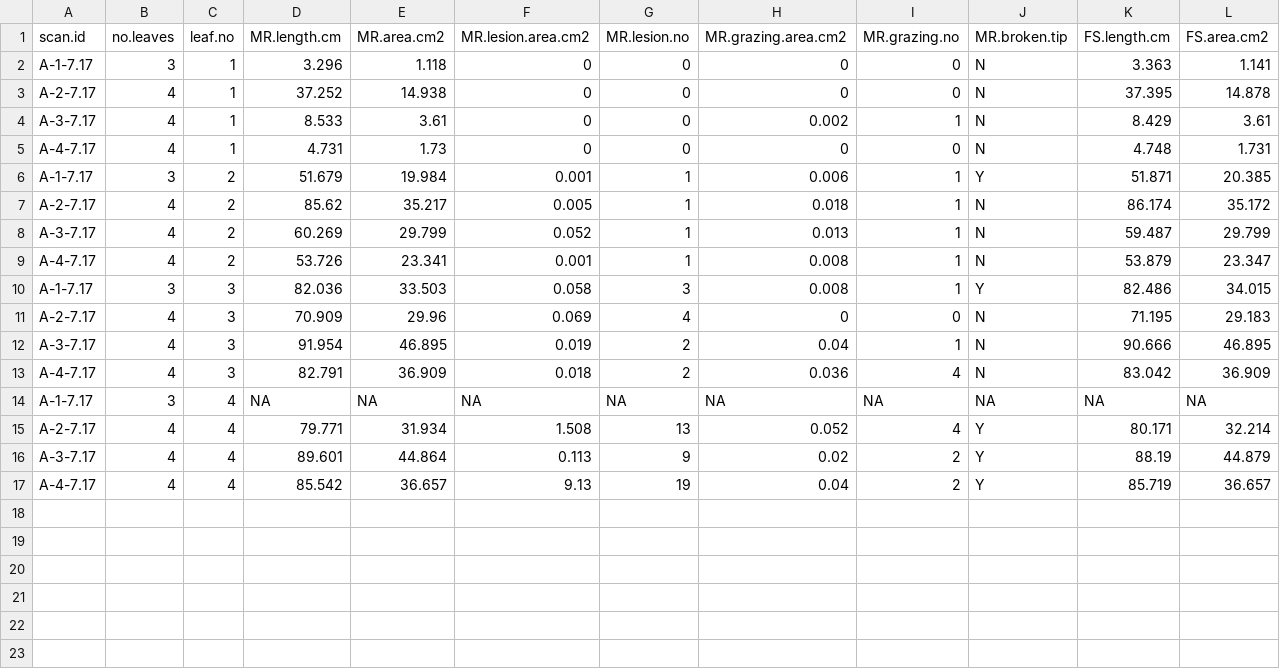
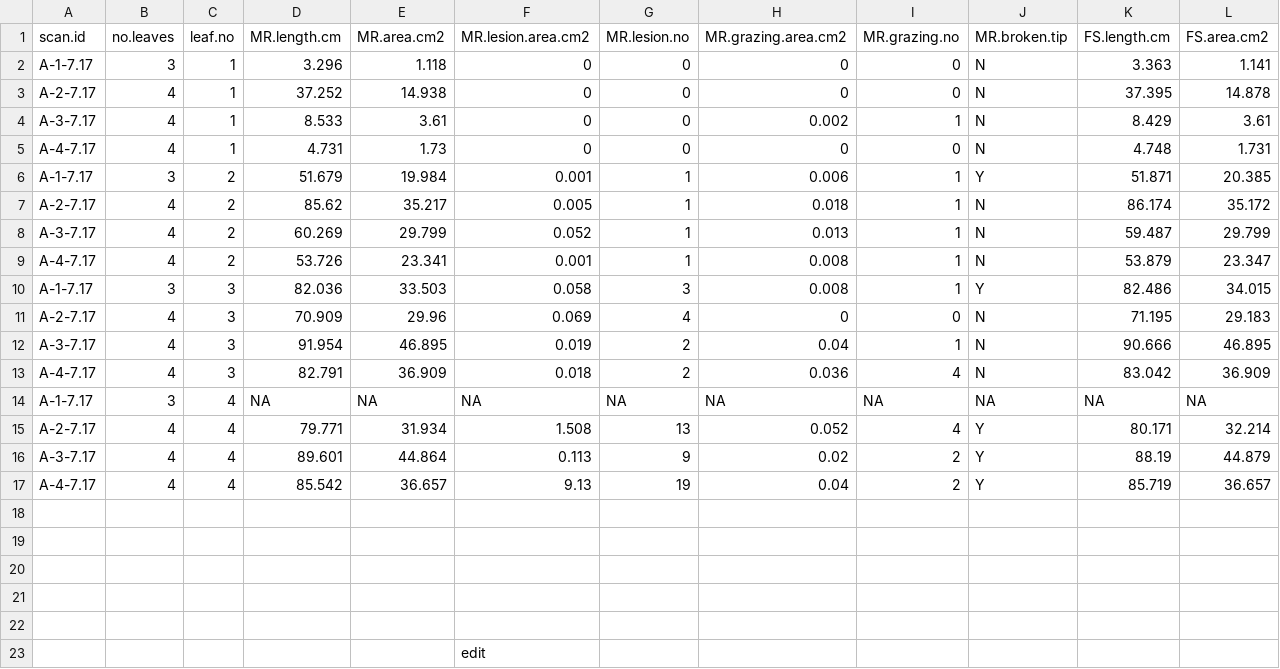
Before and after one commit to schenckf/WB_survey, a CSV file: MR_ScoringTest/MR_TestData.csv, drawn as a sheet; only a part is shown; rows hold the shown columns only; the diff names each change by its address in the sheet, - before the commit and + after, or states it on an @@ line.

Commit message:
test edit
practice edit

```diff
--- a/MR_ScoringTest/MR_TestData.csv
+++ b/MR_ScoringTest/MR_TestData.csv
+row 18: (empty)
+row 19: (empty)
+row 20: (empty)
+row 21: (empty)
+row 22: (empty)
+row 23:  |  |  |  |  | edit
```
Also changed, not shown: 1 other file.
